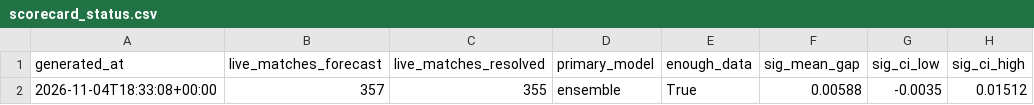
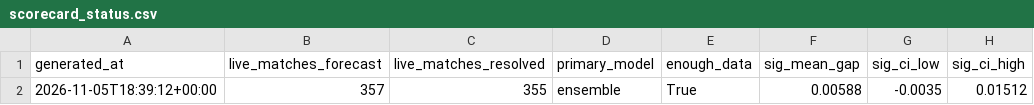
Before and after one commit to JonahXA/closingline, a CSV file: reports/scorecard_status.csv, drawn as a sheet; only a part is shown; the diff names each change by its address in the sheet, - before the commit and + after, or states it on an @@ line.

```diff
--- a/reports/scorecard_status.csv
+++ b/reports/scorecard_status.csv
-A2 (generated_at): 2026-11-04T18:33:08+00:00
+A2 (generated_at): 2026-11-05T18:39:12+00:00
```
Also changed, not shown: 1 other file.
